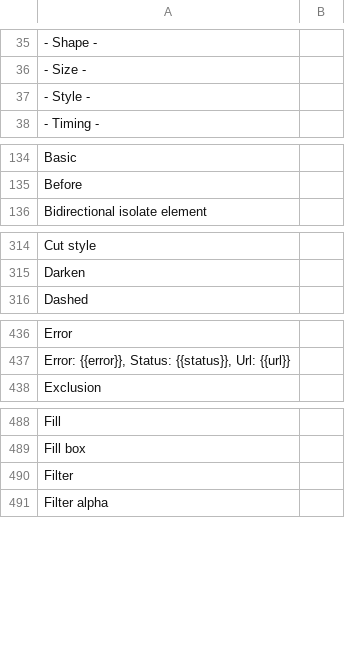
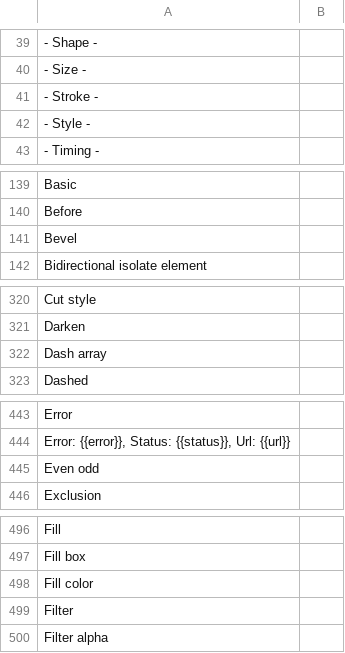
Before and after one commit to desech/desech-studio, a CSV file: build/i18n/template.csv, drawn as a sheet; only a part is shown, gaps mark what is left out; the diff covers the shown part only.

```diff
--- a/build/i18n/template.csv
+++ b/build/i18n/template.csv
@@ -36,2 +40,3 @@
 "- Size -",
+"- Stroke -",
 "- Style -",
@@ -135,2 +140,3 @@
 "Before",
+"Bevel",
 "Bidirectional isolate element",
@@ -315,2 +321,3 @@
 "Darken",
+"Dash array",
 "Dashed",
@@ -437,2 +444,3 @@
 "Error: {{error}}, Status: {{status}}, Url: {{url}}",
+"Even odd",
 "Exclusion",
@@ -489,2 +497,3 @@
 "Fill box",
+"Fill color",
 "Filter",
```
Also changed, not shown: 11 added rows and 1 removed row elsewhere in this file, build/i18n/ro.csv, 9 other files.
